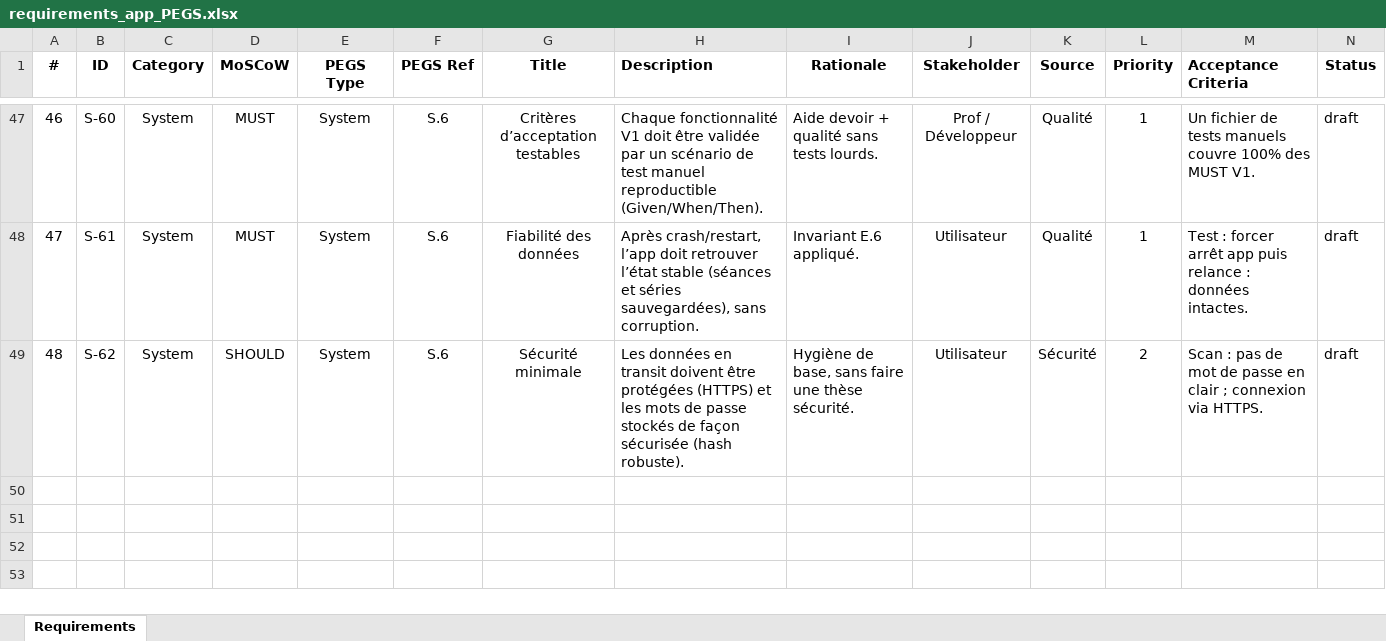
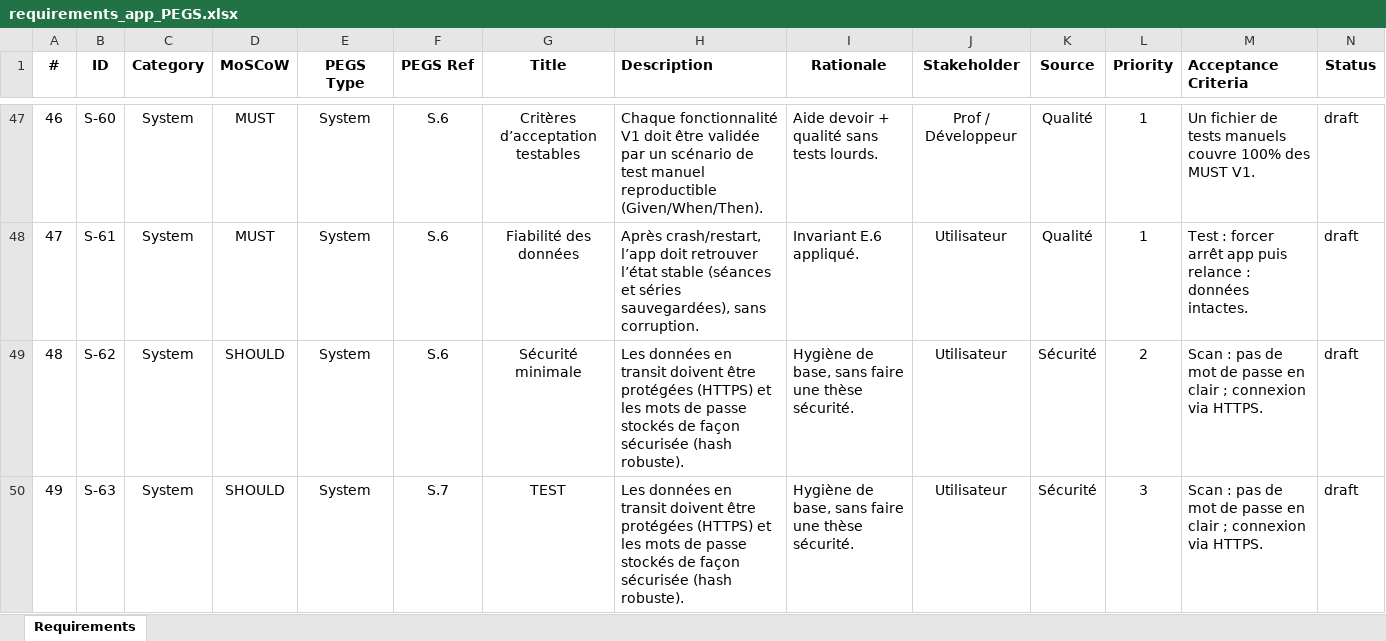
Before and after one commit to FormalRequirements/re-2026-etienne-thomas-d, an Excel workbook: source/requirements_app_PEGS.xlsx, sheet Requirements, drawn as a sheet; only a part is shown, gaps mark what is left out; values as stored, in another font and other column widths than the file's, no borders; table styles not drawn; the diff names each change by its address in the sheet, - before the commit and + after, or states it on an @@ line.

Commit message:
Test commit

```diff
--- a/source/requirements_app_PEGS.xlsx (sheet Requirements)
+++ b/source/requirements_app_PEGS.xlsx (sheet Requirements)
+row 50: 49 | S-63 | System | SHOULD | System | S.7 | TEST | Les données en transit doivent être protégées (HTTPS) et les mots de passe stockés de façon sécurisée (hash robuste). | Hygiène de base, sans faire une thèse sécurité. | Utilisateur | Sécurité | 3 | Scan : pas de mot de passe en clair ; connexion via HTTPS. | draft
```
